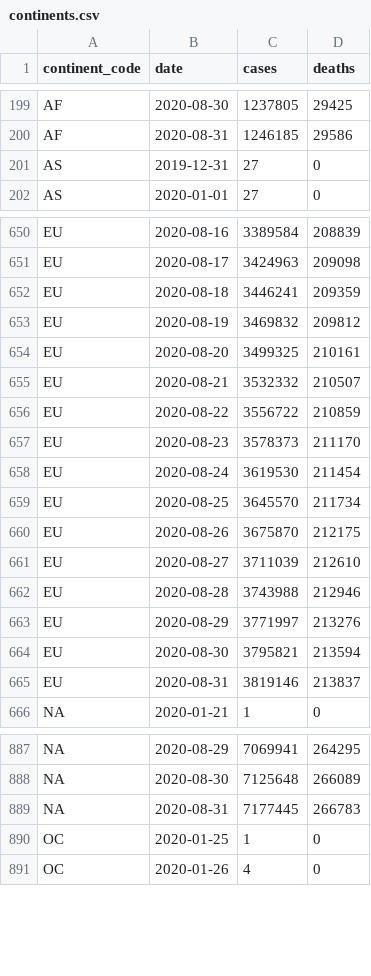
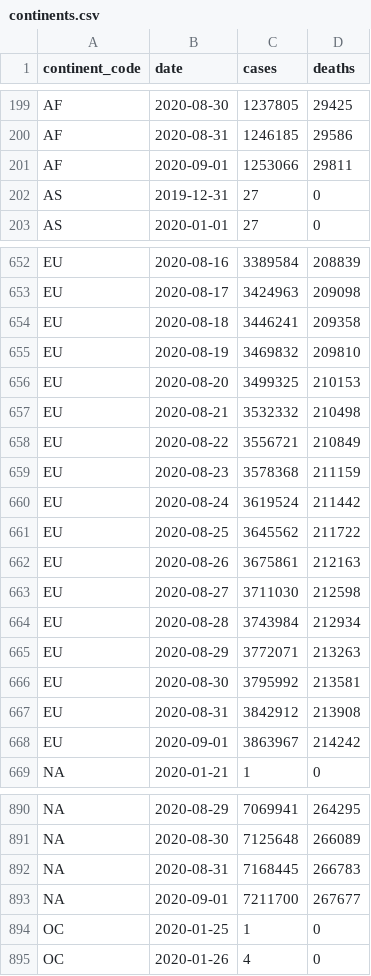
Before and after one commit to covid-open-data/xform-casecount-ecdc, a CSV file: output/continents.csv, drawn as a sheet; only a part is shown, gaps mark what is left out; the diff covers the shown part only.

```diff
--- a/output/continents.csv
+++ b/output/continents.csv
@@ -200,2 +200,3 @@ AF,2020-08-30,1237805,29425
 AF,2020-08-31,1246185,29586
+AF,2020-09-01,1253066,29811
 AS,2019-12-31,27,0
@@ -651,16 +653,17 @@ EU,2020-08-16,3389584,208839
 EU,2020-08-17,3424963,209098
-EU,2020-08-18,3446241,209359
-EU,2020-08-19,3469832,209812
-EU,2020-08-20,3499325,210161
-EU,2020-08-21,3532332,210507
-EU,2020-08-22,3556722,210859
-EU,2020-08-23,3578373,211170
-EU,2020-08-24,3619530,211454
-EU,2020-08-25,3645570,211734
-EU,2020-08-26,3675870,212175
-EU,2020-08-27,3711039,212610
-EU,2020-08-28,3743988,212946
-EU,2020-08-29,3771997,213276
-EU,2020-08-30,3795821,213594
-EU,2020-08-31,3819146,213837
+EU,2020-08-18,3446241,209358
+EU,2020-08-19,3469832,209810
+EU,2020-08-20,3499325,210153
+EU,2020-08-21,3532332,210498
+EU,2020-08-22,3556721,210849
+EU,2020-08-23,3578368,211159
+EU,2020-08-24,3619524,211442
+EU,2020-08-25,3645562,211722
+EU,2020-08-26,3675861,212163
+EU,2020-08-27,3711030,212598
+EU,2020-08-28,3743984,212934
+EU,2020-08-29,3772071,213263
+EU,2020-08-30,3795992,213581
+EU,2020-08-31,3842912,213908
+EU,2020-09-01,3863967,214242
 "NA",2020-01-21,1,0
@@ -888,3 +891,4 @@ EU,2020-08-31,3819146,213837
 "NA",2020-08-30,7125648,266089
-"NA",2020-08-31,7177445,266783
+"NA",2020-08-31,7168445,266783
+"NA",2020-09-01,7211700,267677
 OC,2020-01-25,1,0
```
Also changed, not shown: 3 added rows elsewhere in this file, output/admin0/all.csv, output/global.csv, 1 other file.
